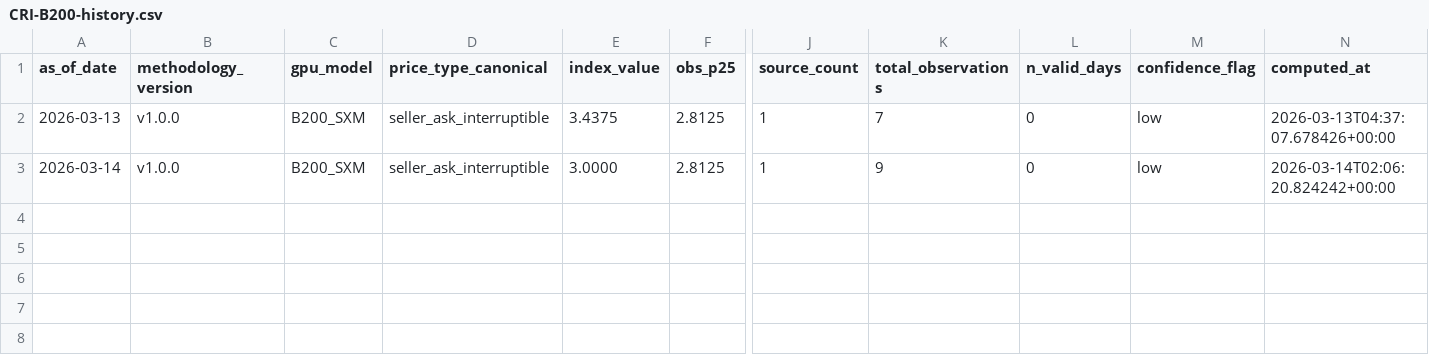
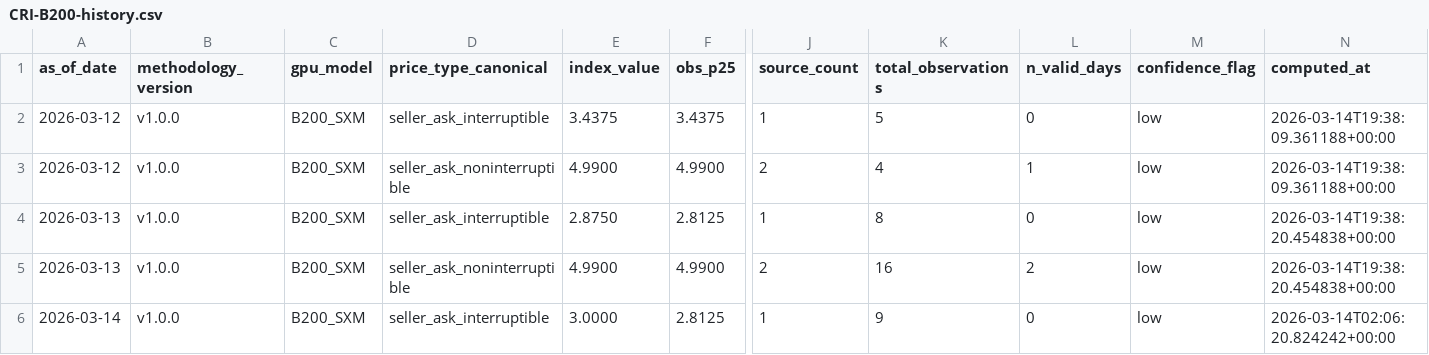
Before and after one commit to ccir-index/ccir-data, a CSV file: cri-b200/CRI-B200-history.csv, drawn as a sheet; only a part is shown, gaps mark what is left out; addresses are those after the commit; rows hold the shown columns only; the diff names each change by its address in the sheet, - before the commit and + after, or states it on an @@ line.

Commit message:
backfill: replace 2026-03-12, 2026-03-13 with intraday-corrected values [B200_SXM]

```diff
--- a/cri-b200/CRI-B200-history.csv
+++ b/cri-b200/CRI-B200-history.csv
+row 2: 2026-03-12 | v1.0.0 | B200_SXM | seller_ask_interruptible | 3.4375 | 3.4375 | 1 | 5 | 0 | low | 2026-03-14T19:38:09.361188+00:00
+row 3: 2026-03-12 | v1.0.0 | B200_SXM | seller_ask_noninterruptible | 4.9900 | 4.9900 | 2 | 4 | 1 | low | 2026-03-14T19:38:09.361188+00:00
-E4 (index_value): 3.4375
+E4 (index_value): 2.8750
-K4 (total_observations): 7
+K4 (total_observations): 8
-N4 (computed_at): 2026-03-13T04:37:07.678426+00:00
+N4 (computed_at): 2026-03-14T19:38:20.454838+00:00
+row 5: 2026-03-13 | v1.0.0 | B200_SXM | seller_ask_noninterruptible | 4.9900 | 4.9900 | 2 | 16 | 2 | low | 2026-03-14T19:38:20.454838+00:00
```
